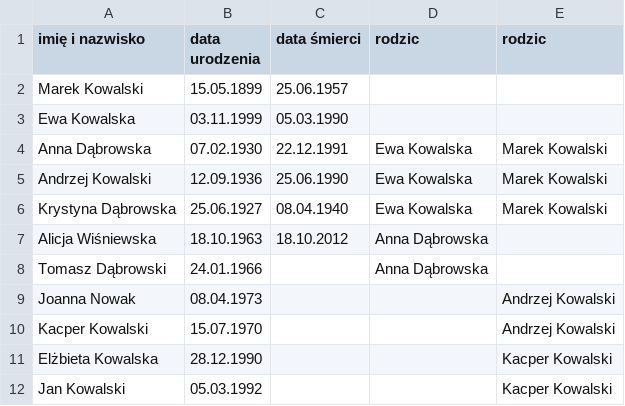
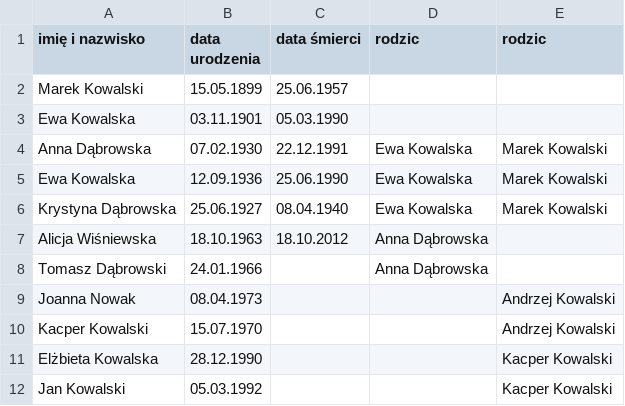
Before and after one commit to Upril/oop26, a CSV file: family.csv, drawn as a sheet.

```diff
--- a/family.csv
+++ b/family.csv
@@ -2,5 +2,5 @@ imię i nazwisko,data urodzenia,data śmierci,rodzic,rodzic
 Marek Kowalski,15.05.1899,25.06.1957,,
-Ewa Kowalska,03.11.1999,05.03.1990,,
+Ewa Kowalska,03.11.1901,05.03.1990,,
 Anna Dąbrowska,07.02.1930,22.12.1991,Ewa Kowalska,Marek Kowalski
-Andrzej Kowalski,12.09.1936,25.06.1990,Ewa Kowalska,Marek Kowalski
+Ewa Kowalska,12.09.1936,25.06.1990,Ewa Kowalska,Marek Kowalski
 Krystyna Dąbrowska,25.06.1927,08.04.1940,Ewa Kowalska,Marek Kowalski
```
Also changed, not shown: 2 other files.
